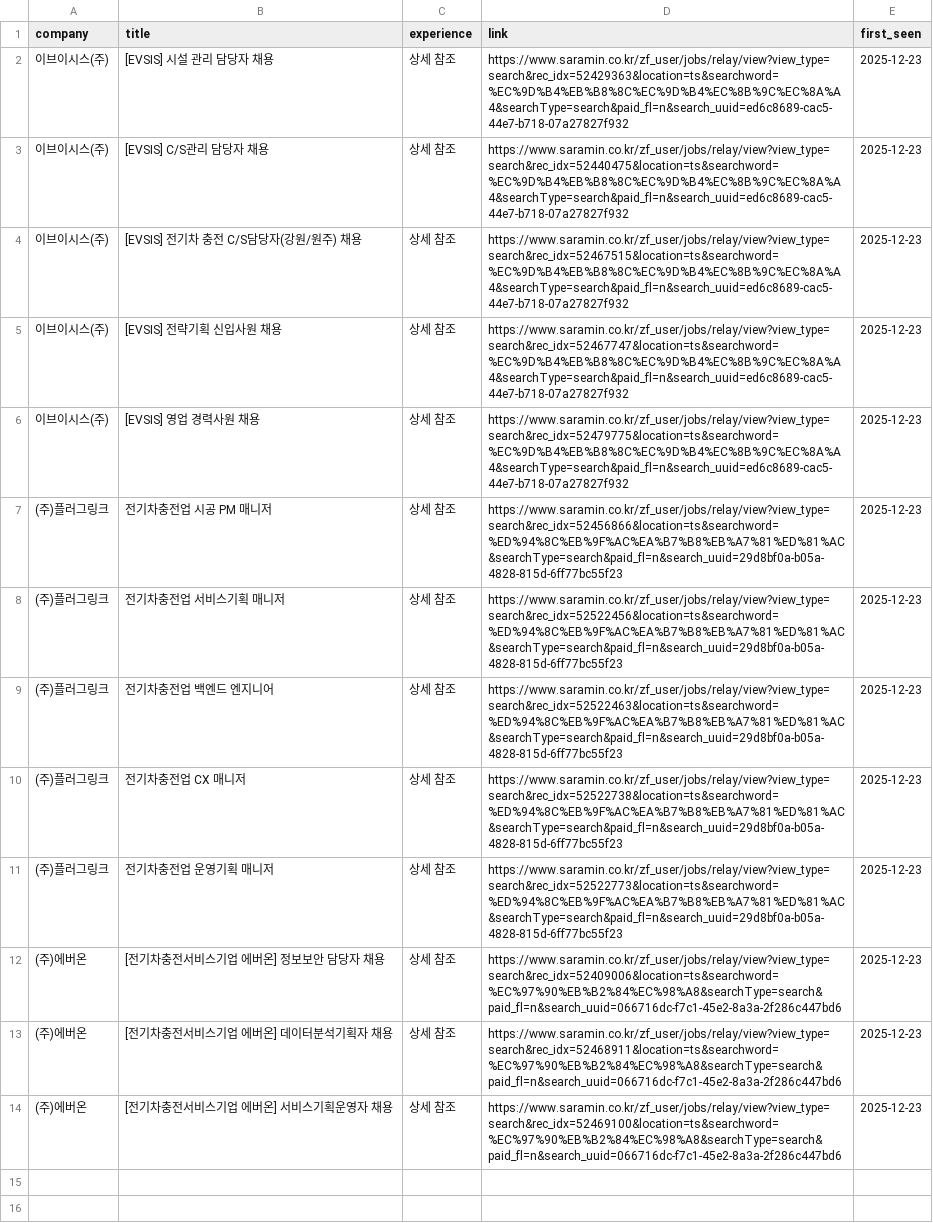
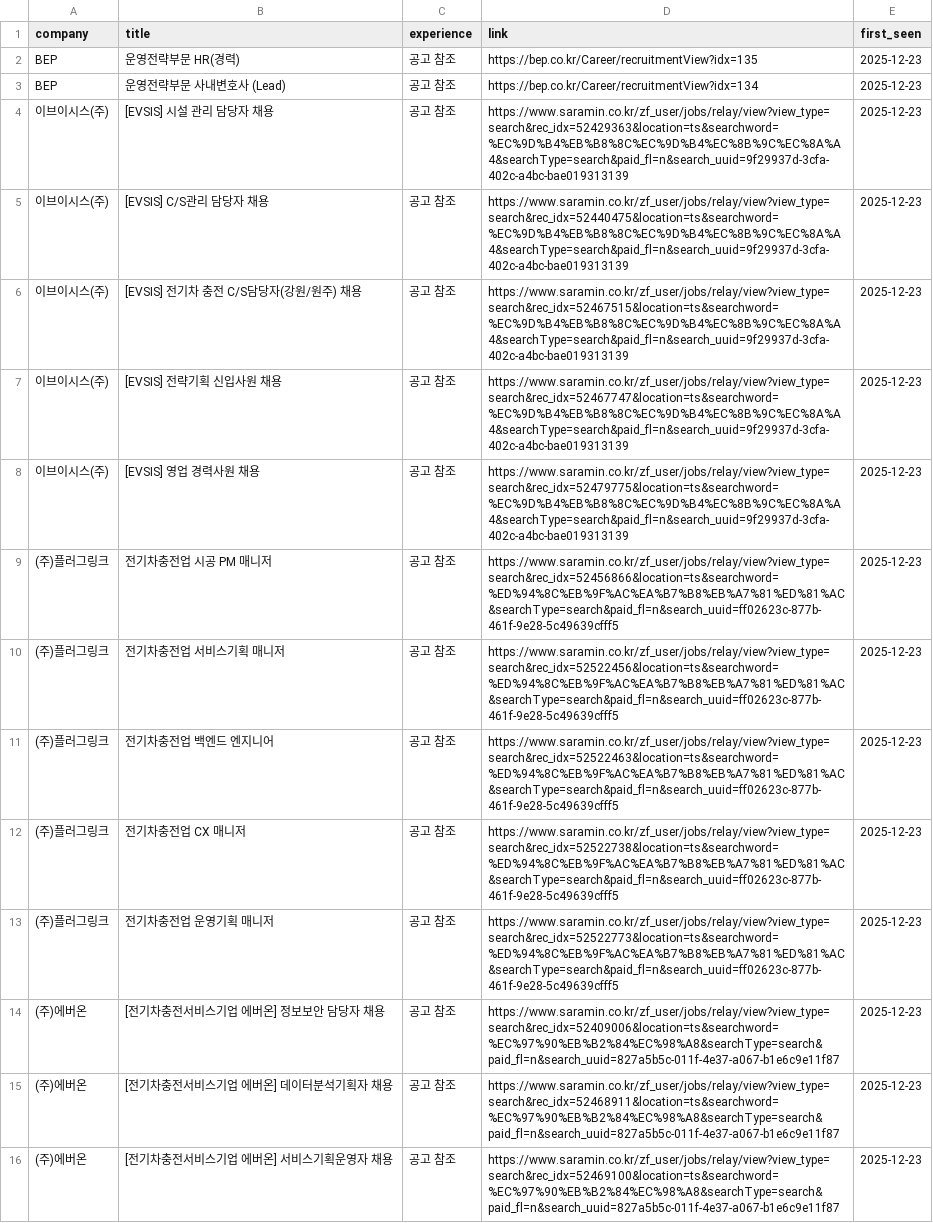
Before and after one commit to ian939/HR-crawler, a CSV file: job_listings_all.csv, drawn as a sheet; addresses are those after the commit; the diff names each change by its address in the sheet, - before the commit and + after, or states it on an @@ line.

```diff
--- a/job_listings_all.csv
+++ b/job_listings_all.csv
+row 2: BEP | 운영전략부문 HR(경력) | 공고 참조 | https://bep.co.kr/Career/recruitmentView?idx=135 | 2025-12-23
+row 3: BEP | 운영전략부문 사내변호사 (Lead) | 공고 참조 | https://bep.co.kr/Career/recruitmentView?idx=134 | 2025-12-23
-C4:C16 (experience): 상세 참조
+C4:C16 (experience): 공고 참조
-D4 (link): https://www.saramin.co.kr/zf_user/jobs/relay/view?view_type=search&rec_idx=52429363&location=ts&searchword=%EC%9D%B4%EB%B8%8C%EC%9D%B4%EC%8B%9C%EC%8A%A4&searchType=search&paid_fl=n&search_uuid=ed6c8689-cac5-44e7-b718-07a27827f932
+D4 (link): https://www.saramin.co.kr/zf_user/jobs/relay/view?view_type=search&rec_idx=52429363&location=ts&searchword=%EC%9D%B4%EB%B8%8C%EC%9D%B4%EC%8B%9C%EC%8A%A4&searchType=search&paid_fl=n&search_uuid=9f29937d-3cfa-402c-a4bc-bae019313139
-D5 (link): https://www.saramin.co.kr/zf_user/jobs/relay/view?view_type=search&rec_idx=52440475&location=ts&searchword=%EC%9D%B4%EB%B8%8C%EC%9D%B4%EC%8B%9C%EC%8A%A4&searchType=search&paid_fl=n&search_uuid=ed6c8689-cac5-44e7-b718-07a27827f932
+D5 (link): https://www.saramin.co.kr/zf_user/jobs/relay/view?view_type=search&rec_idx=52440475&location=ts&searchword=%EC%9D%B4%EB%B8%8C%EC%9D%B4%EC%8B%9C%EC%8A%A4&searchType=search&paid_fl=n&search_uuid=9f29937d-3cfa-402c-a4bc-bae019313139
-D6 (link): https://www.saramin.co.kr/zf_user/jobs/relay/view?view_type=search&rec_idx=52467515&location=ts&searchword=%EC%9D%B4%EB%B8%8C%EC%9D%B4%EC%8B%9C%EC%8A%A4&searchType=search&paid_fl=n&search_uuid=ed6c8689-cac5-44e7-b718-07a27827f932
+D6 (link): https://www.saramin.co.kr/zf_user/jobs/relay/view?view_type=search&rec_idx=52467515&location=ts&searchword=%EC%9D%B4%EB%B8%8C%EC%9D%B4%EC%8B%9C%EC%8A%A4&searchType=search&paid_fl=n&search_uuid=9f29937d-3cfa-402c-a4bc-bae019313139
-D7 (link): https://www.saramin.co.kr/zf_user/jobs/relay/view?view_type=search&rec_idx=52467747&location=ts&searchword=%EC%9D%B4%EB%B8%8C%EC%9D%B4%EC%8B%9C%EC%8A%A4&searchType=search&paid_fl=n&search_uuid=ed6c8689-cac5-44e7-b718-07a27827f932
+D7 (link): https://www.saramin.co.kr/zf_user/jobs/relay/view?view_type=search&rec_idx=52467747&location=ts&searchword=%EC%9D%B4%EB%B8%8C%EC%9D%B4%EC%8B%9C%EC%8A%A4&searchType=search&paid_fl=n&search_uuid=9f29937d-3cfa-402c-a4bc-bae019313139
-D8 (link): https://www.saramin.co.kr/zf_user/jobs/relay/view?view_type=search&rec_idx=52479775&location=ts&searchword=%EC%9D%B4%EB%B8%8C%EC%9D%B4%EC%8B%9C%EC%8A%A4&searchType=search&paid_fl=n&search_uuid=ed6c8689-cac5-44e7-b718-07a27827f932
+D8 (link): https://www.saramin.co.kr/zf_user/jobs/relay/view?view_type=search&rec_idx=52479775&location=ts&searchword=%EC%9D%B4%EB%B8%8C%EC%9D%B4%EC%8B%9C%EC%8A%A4&searchType=search&paid_fl=n&search_uuid=9f29937d-3cfa-402c-a4bc-bae019313139
-D9 (link): https://www.saramin.co.kr/zf_user/jobs/relay/view?view_type=search&rec_idx=52456866&location=ts&searchword=%ED%94%8C%EB%9F%AC%EA%B7%B8%EB%A7%81%ED%81%AC&searchType=search&paid_fl=n&search_uuid=29d8bf0a-b05a-4828-815d-6ff77bc55f23
+D9 (link): https://www.saramin.co.kr/zf_user/jobs/relay/view?view_type=search&rec_idx=52456866&location=ts&searchword=%ED%94%8C%EB%9F%AC%EA%B7%B8%EB%A7%81%ED%81%AC&searchType=search&paid_fl=n&search_uuid=ff02623c-877b-461f-9e28-5c49639cfff5
-D10 (link): https://www.saramin.co.kr/zf_user/jobs/relay/view?view_type=search&rec_idx=52522456&location=ts&searchword=%ED%94%8C%EB%9F%AC%EA%B7%B8%EB%A7%81%ED%81%AC&searchType=search&paid_fl=n&search_uuid=29d8bf0a-b05a-4828-815d-6ff77bc55f23
+D10 (link): https://www.saramin.co.kr/zf_user/jobs/relay/view?view_type=search&rec_idx=52522456&location=ts&searchword=%ED%94%8C%EB%9F%AC%EA%B7%B8%EB%A7%81%ED%81%AC&searchType=search&paid_fl=n&search_uuid=ff02623c-877b-461f-9e28-5c49639cfff5
-D11 (link): https://www.saramin.co.kr/zf_user/jobs/relay/view?view_type=search&rec_idx=52522463&location=ts&searchword=%ED%94%8C%EB%9F%AC%EA%B7%B8%EB%A7%81%ED%81%AC&searchType=search&paid_fl=n&search_uuid=29d8bf0a-b05a-4828-815d-6ff77bc55f23
+D11 (link): https://www.saramin.co.kr/zf_user/jobs/relay/view?view_type=search&rec_idx=52522463&location=ts&searchword=%ED%94%8C%EB%9F%AC%EA%B7%B8%EB%A7%81%ED%81%AC&searchType=search&paid_fl=n&search_uuid=ff02623c-877b-461f-9e28-5c49639cfff5
-D12 (link): https://www.saramin.co.kr/zf_user/jobs/relay/view?view_type=search&rec_idx=52522738&location=ts&searchword=%ED%94%8C%EB%9F%AC%EA%B7%B8%EB%A7%81%ED%81%AC&searchType=search&paid_fl=n&search_uuid=29d8bf0a-b05a-4828-815d-6ff77bc55f23
+D12 (link): https://www.saramin.co.kr/zf_user/jobs/relay/view?view_type=search&rec_idx=52522738&location=ts&searchword=%ED%94%8C%EB%9F%AC%EA%B7%B8%EB%A7%81%ED%81%AC&searchType=search&paid_fl=n&search_uuid=ff02623c-877b-461f-9e28-5c49639cfff5
-D13 (link): https://www.saramin.co.kr/zf_user/jobs/relay/view?view_type=search&rec_idx=52522773&location=ts&searchword=%ED%94%8C%EB%9F%AC%EA%B7%B8%EB%A7%81%ED%81%AC&searchType=search&paid_fl=n&search_uuid=29d8bf0a-b05a-4828-815d-6ff77bc55f23
+D13 (link): https://www.saramin.co.kr/zf_user/jobs/relay/view?view_type=search&rec_idx=52522773&location=ts&searchword=%ED%94%8C%EB%9F%AC%EA%B7%B8%EB%A7%81%ED%81%AC&searchType=search&paid_fl=n&search_uuid=ff02623c-877b-461f-9e28-5c49639cfff5
-D14 (link): https://www.saramin.co.kr/zf_user/jobs/relay/view?view_type=search&rec_idx=52409006&location=ts&searchword=%EC%97%90%EB%B2%84%EC%98%A8&searchType=search&paid_fl=n&search_uuid=066716dc-f7c1-45e2-8a3a-2f286c447bd6
+D14 (link): https://www.saramin.co.kr/zf_user/jobs/relay/view?view_type=search&rec_idx=52409006&location=ts&searchword=%EC%97%90%EB%B2%84%EC%98%A8&searchType=search&paid_fl=n&search_uuid=827a5b5c-011f-4e37-a067-b1e6c9e11f87
-D15 (link): https://www.saramin.co.kr/zf_user/jobs/relay/view?view_type=search&rec_idx=52468911&location=ts&searchword=%EC%97%90%EB%B2%84%EC%98%A8&searchType=search&paid_fl=n&search_uuid=066716dc-f7c1-45e2-8a3a-2f286c447bd6
+D15 (link): https://www.saramin.co.kr/zf_user/jobs/relay/view?view_type=search&rec_idx=52468911&location=ts&searchword=%EC%97%90%EB%B2%84%EC%98%A8&searchType=search&paid_fl=n&search_uuid=827a5b5c-011f-4e37-a067-b1e6c9e11f87
-D16 (link): https://www.saramin.co.kr/zf_user/jobs/relay/view?view_type=search&rec_idx=52469100&location=ts&searchword=%EC%97%90%EB%B2%84%EC%98%A8&searchType=search&paid_fl=n&search_uuid=066716dc-f7c1-45e2-8a3a-2f286c447bd6
+D16 (link): https://www.saramin.co.kr/zf_user/jobs/relay/view?view_type=search&rec_idx=52469100&location=ts&searchword=%EC%97%90%EB%B2%84%EC%98%A8&searchType=search&paid_fl=n&search_uuid=827a5b5c-011f-4e37-a067-b1e6c9e11f87
```
Also changed, not shown: Recruitment_completed.csv, 1 other file.
